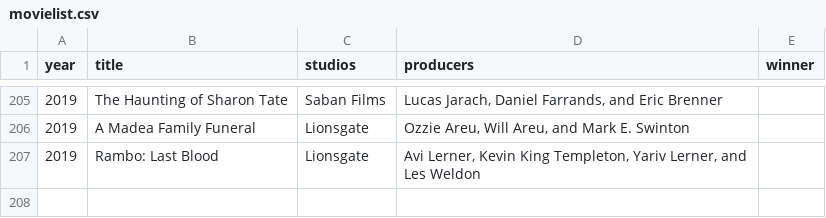
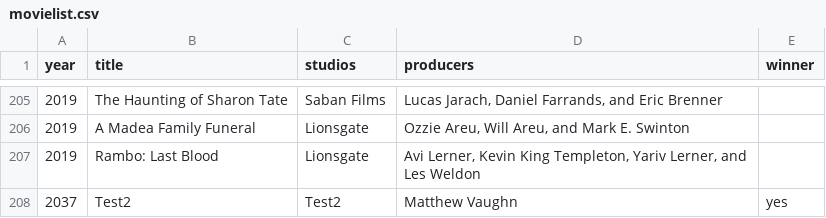
Before and after one commit to tondias/texoit-gra-api, a CSV file: src/main/resources/movielist.csv, drawn as a sheet; only a part is shown, gaps mark what is left out.

```diff
--- a/src/main/resources/movielist.csv
+++ b/src/main/resources/movielist.csv
@@ -207 +207,2 @@ year;title;studios;producers;winner
 2019;Rambo: Last Blood;Lionsgate;Avi Lerner, Kevin King Templeton, Yariv Lerner, and Les Weldon;
+2037;Test2;Test2;Matthew Vaughn;yes
```
Also changed, not shown: 4 other files.
